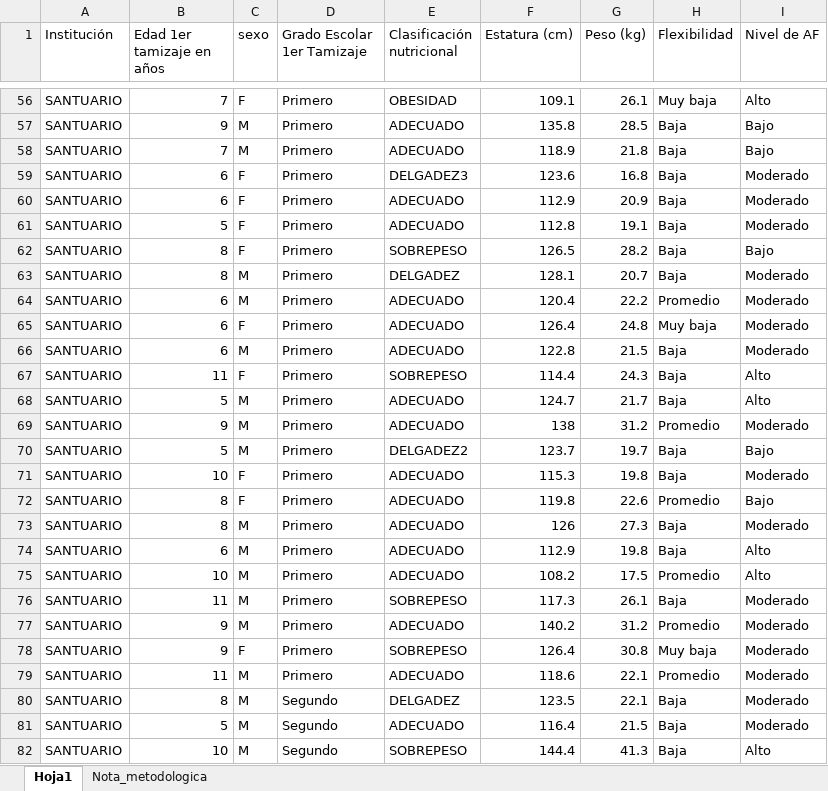
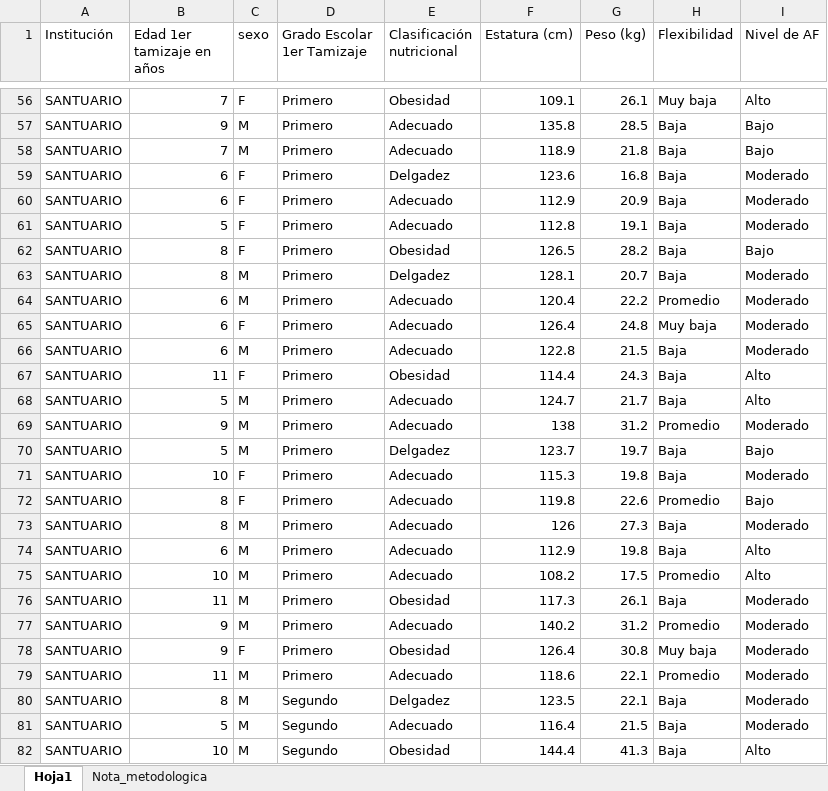
Before and after one commit to cdeoroaguado/Datos, an Excel workbook: datadescrip/datos_actfisica_flexibilidad.xlsx, sheet Hoja1, drawn as a sheet; only a part is shown, gaps mark what is left out; values as stored, in another font and other column widths than the file's, no borders; the diff covers the shown part only; the diff names each change by its address in the sheet, - before the commit and + after, or states it on an @@ line.

```diff
--- a/datadescrip/datos_actfisica_flexibilidad.xlsx (sheet Hoja1)
+++ b/datadescrip/datos_actfisica_flexibilidad.xlsx (sheet Hoja1)
-E56 (Clasificación nutricional): OBESIDAD
+E56 (Clasificación nutricional): Obesidad
-E57:E58 (Clasificación nutricional): ADECUADO
+E57:E58 (Clasificación nutricional): Adecuado
-E59 (Clasificación nutricional): DELGADEZ3
+E59 (Clasificación nutricional): Delgadez
-E60:E61 (Clasificación nutricional): ADECUADO
+E60:E61 (Clasificación nutricional): Adecuado
-E62 (Clasificación nutricional): SOBREPESO
+E62 (Clasificación nutricional): Obesidad
-E63 (Clasificación nutricional): DELGADEZ
+E63 (Clasificación nutricional): Delgadez
-E64:E66 (Clasificación nutricional): ADECUADO
+E64:E66 (Clasificación nutricional): Adecuado
-E67 (Clasificación nutricional): SOBREPESO
+E67 (Clasificación nutricional): Obesidad
-E68:E69 (Clasificación nutricional): ADECUADO
+E68:E69 (Clasificación nutricional): Adecuado
-E70 (Clasificación nutricional): DELGADEZ2
+E70 (Clasificación nutricional): Delgadez
-E71:E75 (Clasificación nutricional): ADECUADO
+E71:E75 (Clasificación nutricional): Adecuado
-E76 (Clasificación nutricional): SOBREPESO
+E76 (Clasificación nutricional): Obesidad
-E77 (Clasificación nutricional): ADECUADO
+E77 (Clasificación nutricional): Adecuado
-E78 (Clasificación nutricional): SOBREPESO
+E78 (Clasificación nutricional): Obesidad
-E79 (Clasificación nutricional): ADECUADO
+E79 (Clasificación nutricional): Adecuado
-E80 (Clasificación nutricional): DELGADEZ
+E80 (Clasificación nutricional): Delgadez
-E81 (Clasificación nutricional): ADECUADO
+E81 (Clasificación nutricional): Adecuado
-E82 (Clasificación nutricional): SOBREPESO
+E82 (Clasificación nutricional): Obesidad
```
Also changed, not shown: 187 edited cells elsewhere in this sheet.
